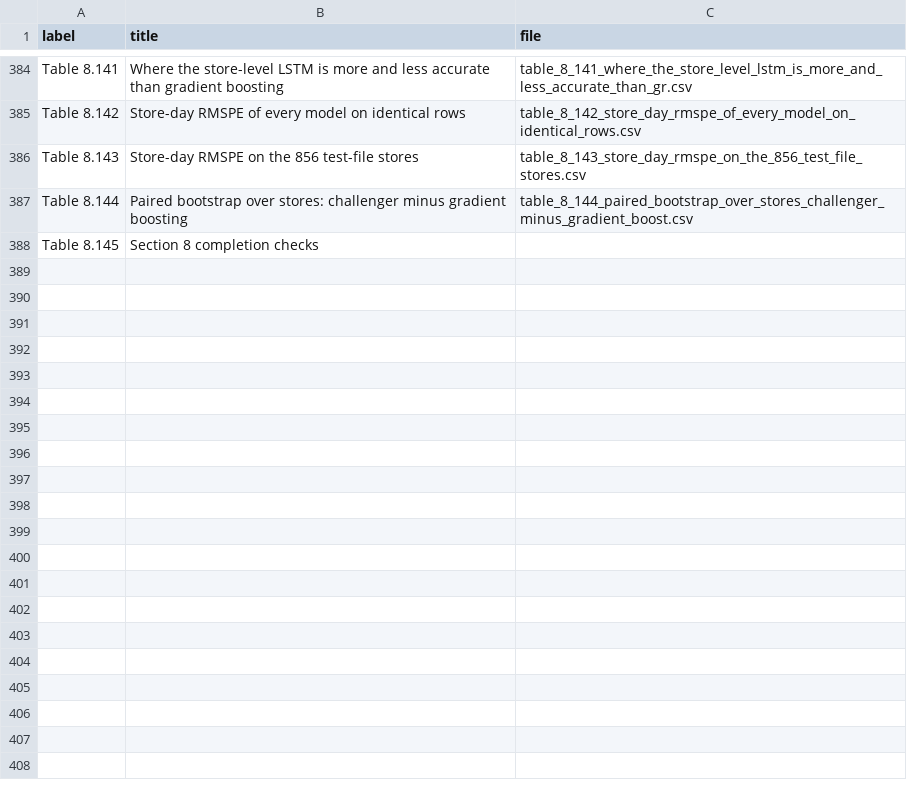
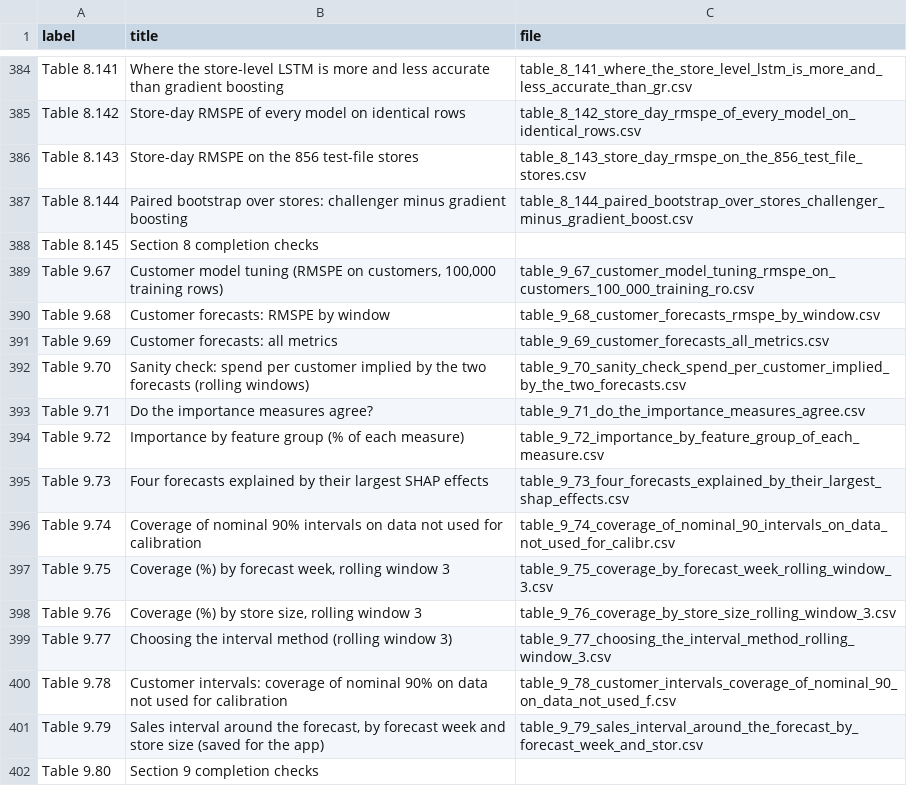
Before and after one commit to srishkyra/NEXTHIKES-IT-SOLUTIONS-Pvt.-Ltd.---PROJECT-6, a CSV file: outputs/table_index.csv, drawn as a sheet; only a part is shown, gaps mark what is left out; the diff names each change by its address in the sheet, - before the commit and + after, or states it on an @@ line.

Commit message:
Section 9: customers, explainability and prediction intervals

```diff
--- a/outputs/table_index.csv
+++ b/outputs/table_index.csv
+row 389: Table 9.67 | Customer model tuning (RMSPE on customers, 100,000 training rows) | table_9_67_customer_model_tuning_rmspe_on_customers_100_000_training_ro.csv
+row 390: Table 9.68 | Customer forecasts: RMSPE by window | table_9_68_customer_forecasts_rmspe_by_window.csv
+row 391: Table 9.69 | Customer forecasts: all metrics | table_9_69_customer_forecasts_all_metrics.csv
+row 392: Table 9.70 | Sanity check: spend per customer implied by the two forecasts (rolling windows) | table_9_70_sanity_check_spend_per_customer_implied_by_the_two_forecasts.csv
+row 393: Table 9.71 | Do the importance measures agree? | table_9_71_do_the_importance_measures_agree.csv
+row 394: Table 9.72 | Importance by feature group (% of each measure) | table_9_72_importance_by_feature_group_of_each_measure.csv
+row 395: Table 9.73 | Four forecasts explained by their largest SHAP effects | table_9_73_four_forecasts_explained_by_their_largest_shap_effects.csv
+row 396: Table 9.74 | Coverage of nominal 90% intervals on data not used for calibration | table_9_74_coverage_of_nominal_90_intervals_on_data_not_used_for_calibr.csv
+row 397: Table 9.75 | Coverage (%) by forecast week, rolling window 3 | table_9_75_coverage_by_forecast_week_rolling_window_3.csv
+row 398: Table 9.76 | Coverage (%) by store size, rolling window 3 | table_9_76_coverage_by_store_size_rolling_window_3.csv
+row 399: Table 9.77 | Choosing the interval method (rolling window 3) | table_9_77_choosing_the_interval_method_rolling_window_3.csv
+row 400: Table 9.78 | Customer intervals: coverage of nominal 90% on data not used for calibration | table_9_78_customer_intervals_coverage_of_nominal_90_on_data_not_used_f.csv
+row 401: Table 9.79 | Sales interval around the forecast, by forecast week and store size (saved for the app) | table_9_79_sales_interval_around_the_forecast_by_forecast_week_and_stor.csv
+row 402: Table 9.80 | Section 9 completion checks
```
Also changed, not shown: 15 other files.
